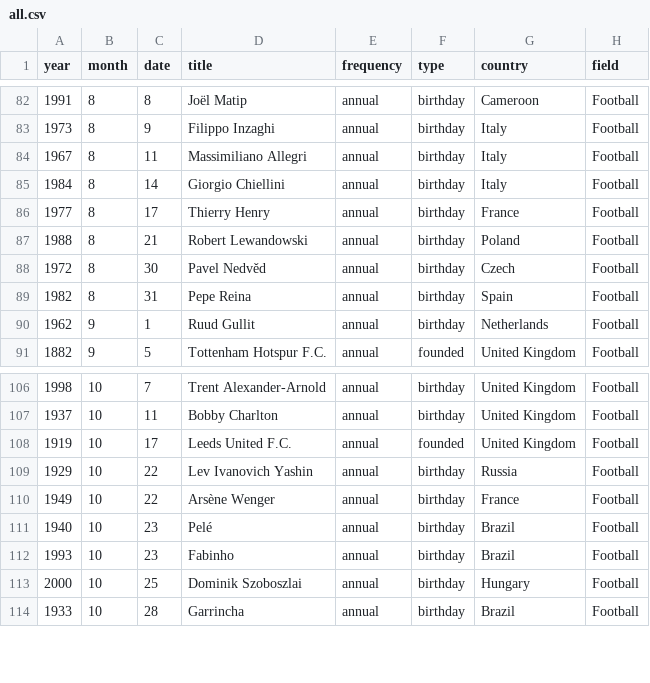
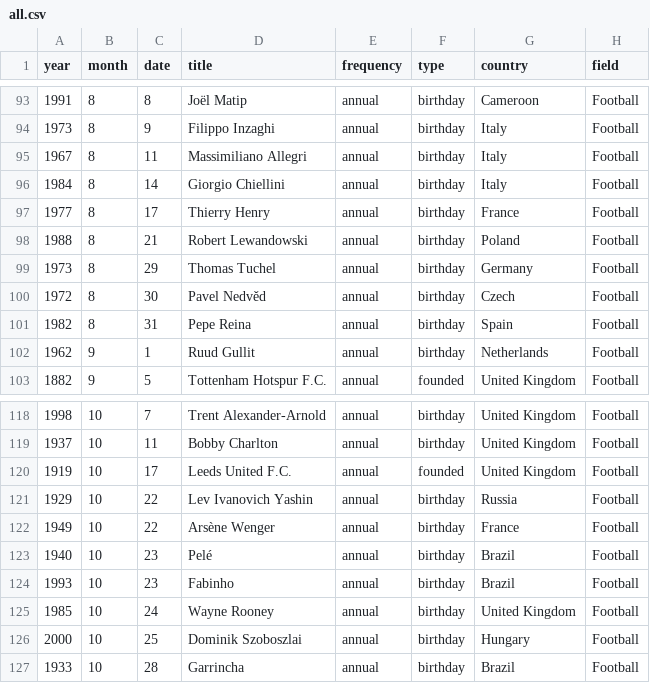
Before and after one commit to hieudoanm/calendar, a CSV file: packages/data/events/csv/all.csv, drawn as a sheet; only a part is shown, gaps mark what is left out; the diff covers the shown part only.

Commit message:
add football

```diff
--- a/packages/data/events/csv/all.csv
+++ b/packages/data/events/csv/all.csv
@@ -87,2 +98,3 @@ year,month,date,title,frequency,type,country,field
 1988,8,21,Robert Lewandowski,annual,birthday,Poland,Football
+1973,8,29,Thomas Tuchel,annual,birthday,Germany,Football
 1972,8,30,Pavel Nedvěd,annual,birthday,Czech,Football
@@ -112,2 +124,3 @@ year,month,date,title,frequency,type,country,field
 1993,10,23,Fabinho,annual,birthday,Brazil,Football
+1985,10,24,Wayne Rooney,annual,birthday,United Kingdom,Football
 2000,10,25,Dominik Szoboszlai,annual,birthday,Hungary,Football
```
Also changed, not shown: 16 added rows and 1 edited cell elsewhere in this file, packages/data/events/csv/football.csv, 12 other files.
